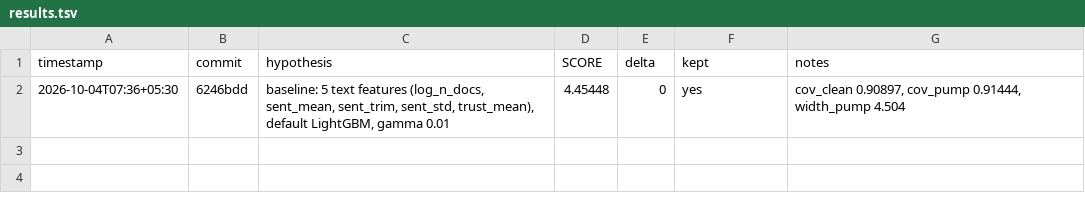
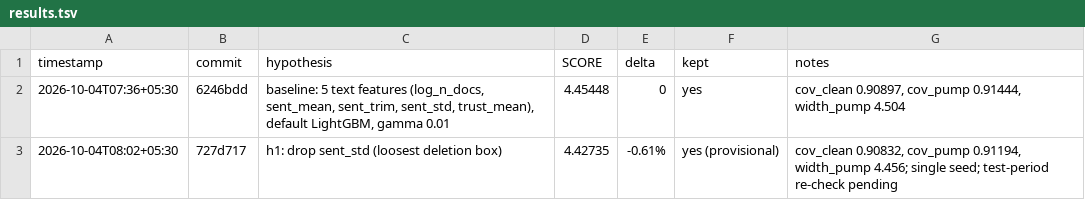
Before and after one commit to imdigitalashish/techfest-2026, a TSV file: perceptron-p10-trusted-text-signal/components/robust_conformal/autoresearch/results.tsv, drawn as a sheet; the diff names each change by its address in the sheet, - before the commit and + after, or states it on an @@ line.

Commit message:
perceptron-p10-trusted-text-signal: ratchet h1 kept (provisional), thought node Now/Log refresh

```diff
--- a/perceptron-p10-trusted-text-signal/components/robust_conformal/autoresearch/results.tsv
+++ b/perceptron-p10-trusted-text-signal/components/robust_conformal/autoresearch/results.tsv
+row 3: 2026-10-04T08:02+05:30 | 727d717 | h1: drop sent_std (loosest deletion box) | 4.42735 | -0.61% | yes (provisional) | cov_clean 0.90832, cov_pump 0.91194, width_pump 4.456; single seed; test-period re-check pending
```
Also changed, not shown: 2 other files.
